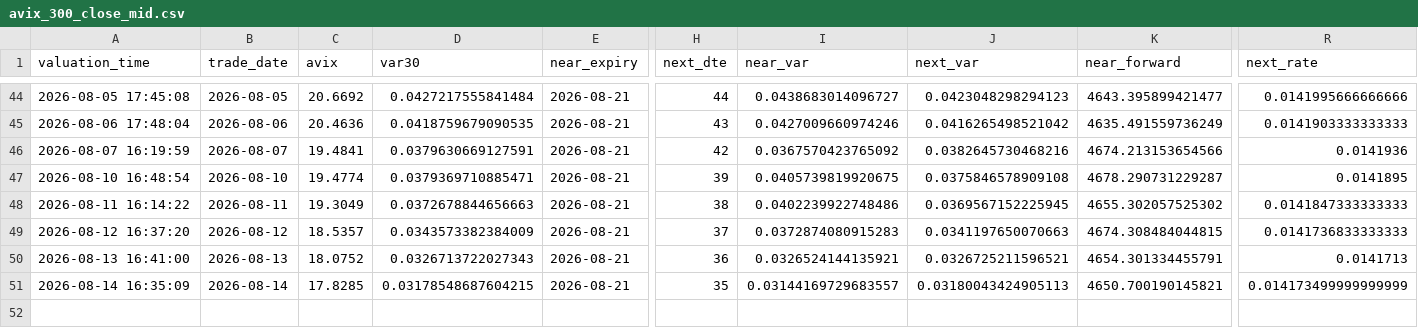
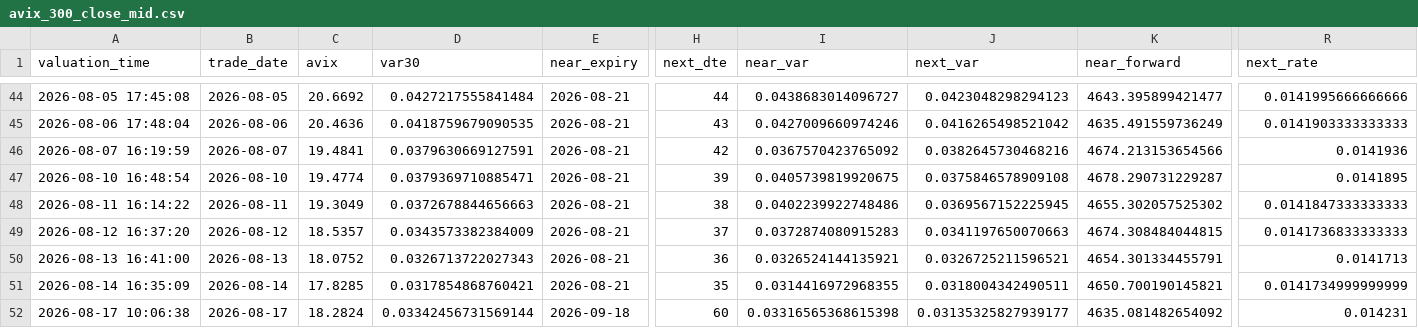
Before and after one commit to AmineSeRaFimmm/a-share-five-layer-pwa, a CSV file: data/avix_300_close_mid.csv, drawn as a sheet; only a part is shown, gaps mark what is left out; rows hold the shown columns only; the diff names each change by its address in the sheet, - before the commit and + after, or states it on an @@ line.

```diff
--- a/data/avix_300_close_mid.csv
+++ b/data/avix_300_close_mid.csv
-D51 (var30): 0.03178548687604215
+D51 (var30): 0.0317854868760421
-I51 (near_var): 0.03144169729683557
+I51 (near_var): 0.0314416972968355
-J51 (next_var): 0.03180043424905113
+J51 (next_var): 0.0318004342490511
-R51 (next_rate): 0.014173499999999999
+R51 (next_rate): 0.0141734999999999
+row 52: 2026-08-17 10:06:38 | 2026-08-17 | 18.2824 | 0.03342456731569144 | 2026-09-18 | 60 | 0.03316565368615398 | 0.03135325827939177 | 4635.081482654092 | 0.014231
```
Also changed, not shown: data/avix/avix_history.csv, 2 other files.
